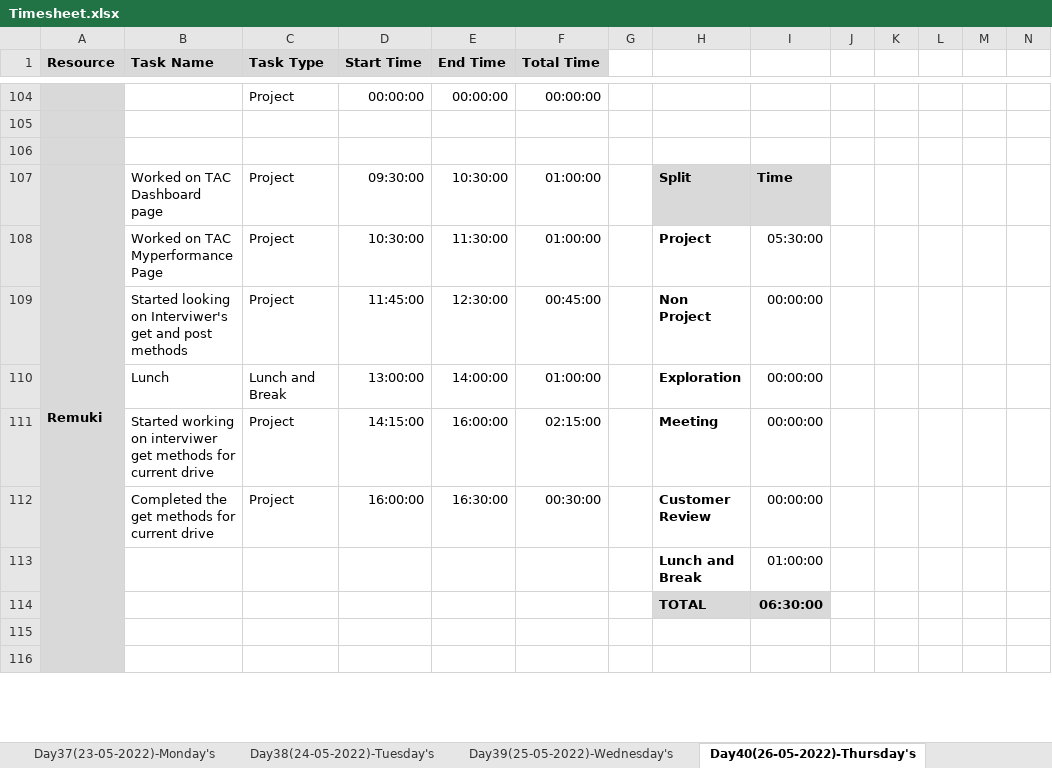
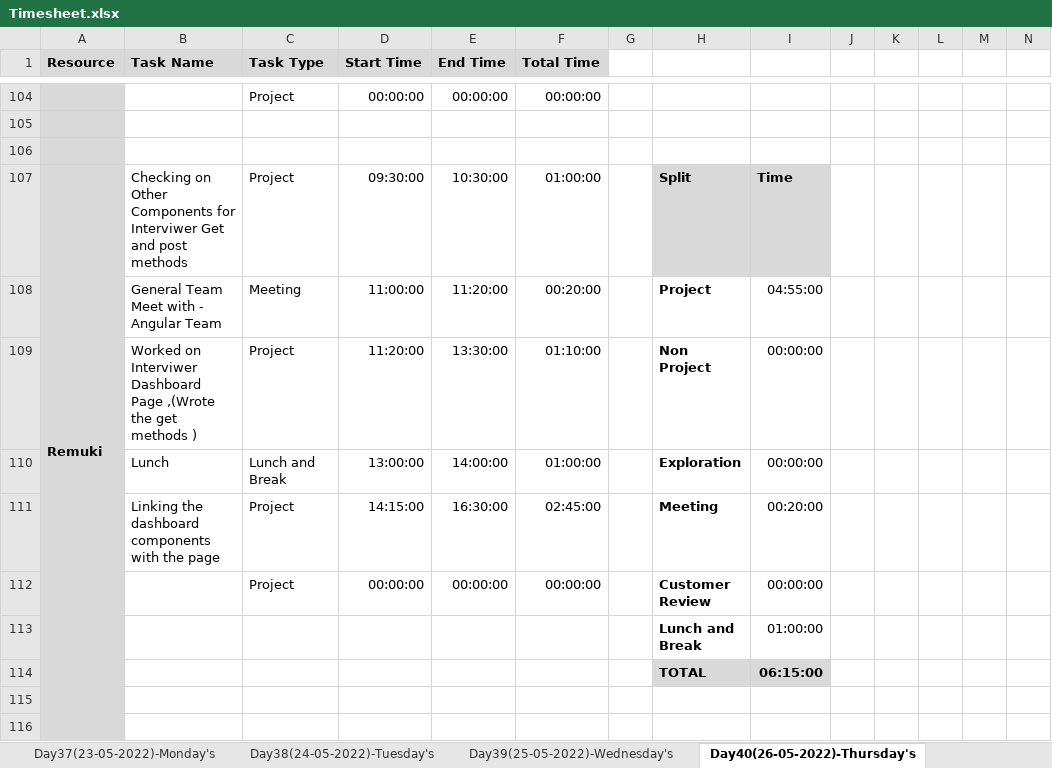
Before and after one commit to TeamAlpha01/Project, an Excel workbook: Process/Timesheet/Timesheet.xlsx, sheet Day40(26-05-2022)-Thursday's, drawn as a sheet; only a part is shown, gaps mark what is left out; values as stored, in another font and other column widths than the file's, no borders; conditional formats not drawn; removed rows and columns are numbered as before the commit, all else as after; rows hold the shown columns only; the diff names each change by its address in the sheet, - before the commit and + after, or states it on an @@ line.

Commit message:
Updated timesheet _remuki

```diff
--- a/Process/Timesheet/Timesheet.xlsx (sheet Day40(26-05-2022)-Thursday's)
+++ b/Process/Timesheet/Timesheet.xlsx (sheet Day40(26-05-2022)-Thursday's)
-B107 (Task Name): Worked on TAC Dashboard page
+B107 (Task Name): Checking on Other Components for Interviwer Get and post methods
-row 108:  | Worked on TAC Myperformance Page | Project | 10:30:00 | 11:30:00 | 01:00:00 |  | Project | 05:30:00
+row 108:  | General Team Meet with - Angular Team | Meeting | 11:00:00 | 11:20:00 | 00:20:00 |  | Project | 04:55:00
-B109 (Task Name): Started looking on Interviwer's get and post methods
+B109 (Task Name): Worked on Interviwer Dashboard Page ,(Wrote the get methods )
-D109 (Start Time): 11:45:00
+D109 (Start Time): 11:20:00
-E109 (End Time): 12:30:00
+E109 (End Time): 13:30:00
-F109 (Total Time): 00:45:00
+F109 (Total Time): 01:10:00
-B111 (Task Name): Started working on interviwer get methods for current drive
+B111 (Task Name): Linking the dashboard components with the page
-E111 (End Time): 16:00:00
+E111 (End Time): 16:30:00
-F111 (Total Time): 02:15:00
+F111 (Total Time): 02:45:00
-I111: 00:00:00
+I111: 00:20:00
-B112 (Task Name): Completed the get methods for current drive
+B112 (Task Name): (empty)
-D112 (Start Time): 16:00:00
+D112 (Start Time): 00:00:00
-E112 (End Time): 16:30:00
+E112 (End Time): 00:00:00
-F112 (Total Time): 00:30:00
+F112 (Total Time): 00:00:00
-I114: 06:30:00
+I114: 06:15:00
```
Also changed, not shown: sheet Day39(25-05-2022)-Wednesday's.
